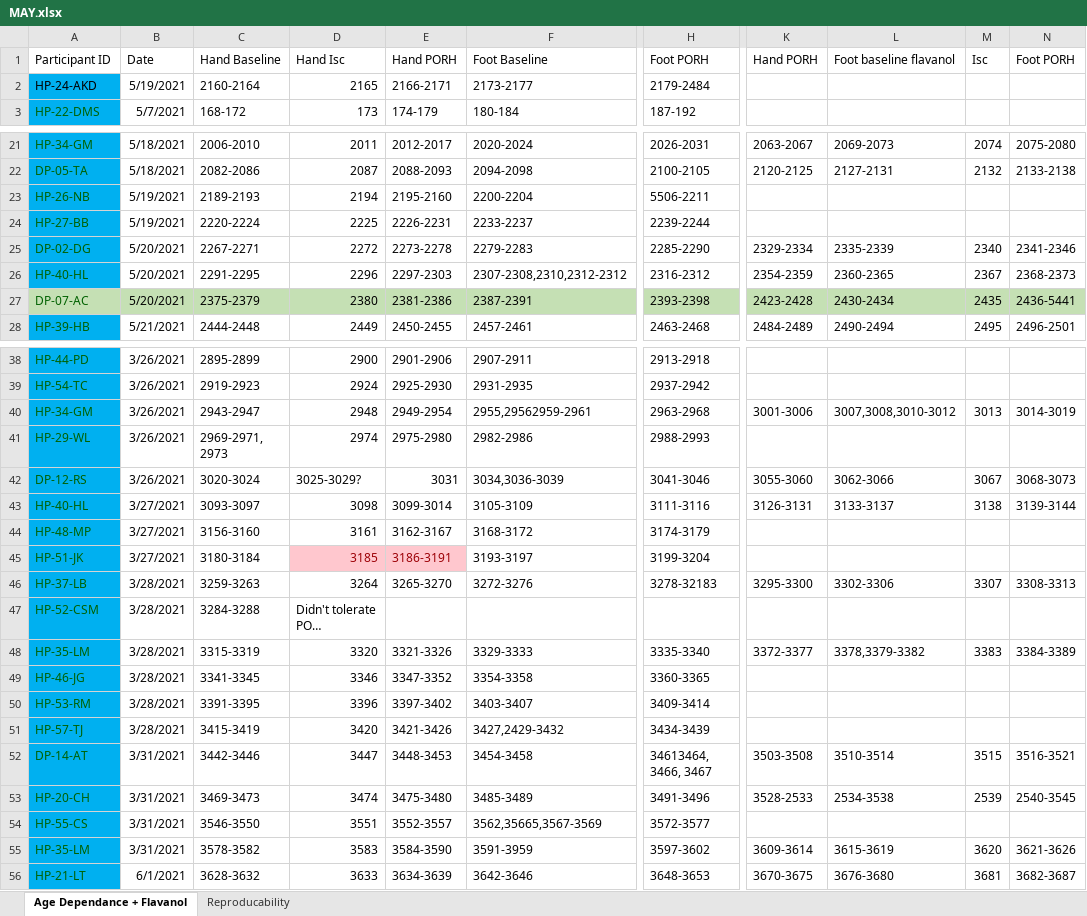
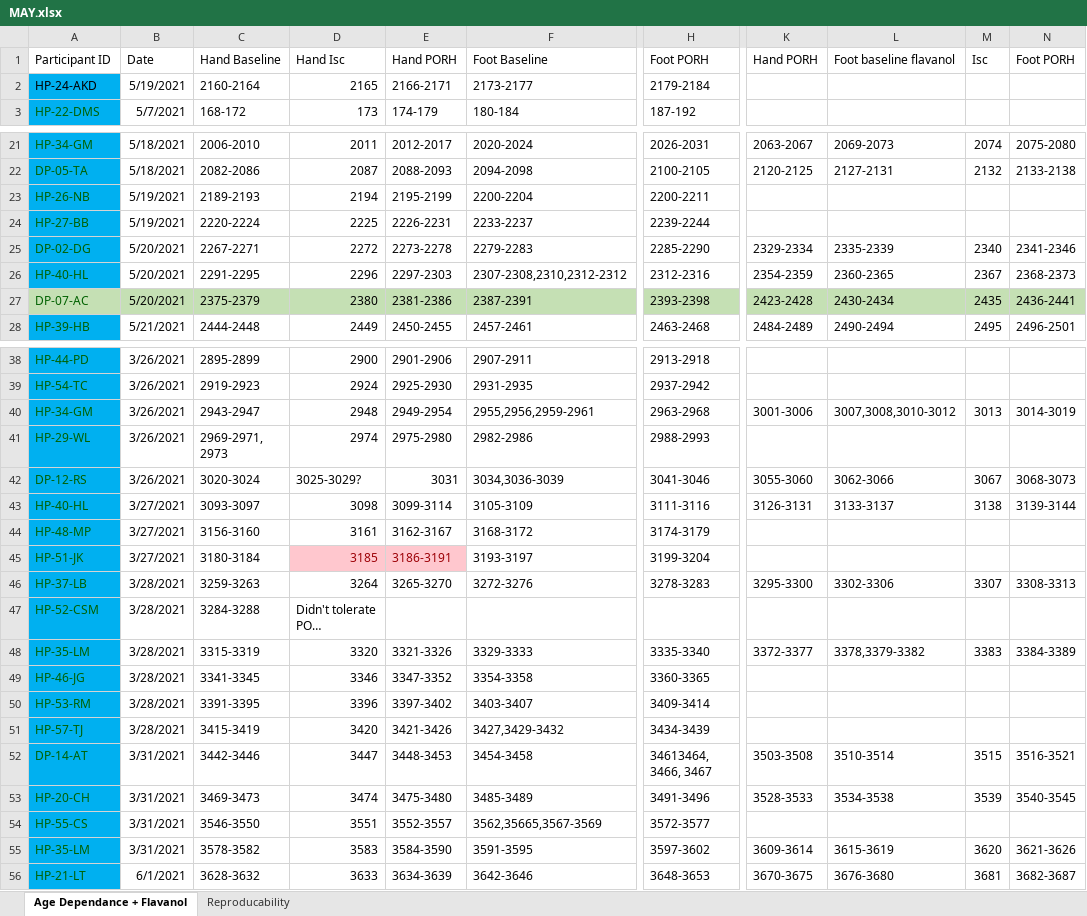
Before and after one commit to Hamdermadsik/Article_OCT_Diabetic_neuropathy, an Excel workbook: excel_filer/MAY.xlsx, sheet Age Dependance + Flavanol, drawn as a sheet; only a part is shown, gaps mark what is left out; long unchanged cells end in …; values as stored, in another font and other column widths than the file's, no borders; the diff covers the shown part only; the diff names each change by its address in the sheet, - before the commit and + after, or states it on an @@ line.

```diff
--- a/excel_filer/MAY.xlsx (sheet Age Dependance + Flavanol)
+++ b/excel_filer/MAY.xlsx (sheet Age Dependance + Flavanol)
-H2: 2179-2484
+H2: 2179-2184
-E23: 2195-2160
+E23: 2195-2199
-H23: 5506-2211
+H23: 2200-2211
-H26: 2316-2312
+H26: 2312-2316
-N27: 2436-5441
+N27: 2436-2441
-F40: 2955,29562959-2961
+F40: 2955,2956,2959-2961
-E43: 3099-3014
+E43: 3099-3114
-H46: 3278-32183
+H46: 3278-3283
-F51: 3427,2429-3432
+F51: 3427,3429-3432
-K53: 3528-2533
+K53: 3528-3533
-L53: 2534-3538
+L53: 3534-3538
-M53: 2539
+M53: 3539
-N53: 2540-3545
+N53: 3540-3545
-F55: 3591-3959
+F55: 3591-3595
```
Also changed, not shown: 6 edited cells elsewhere in this sheet.
